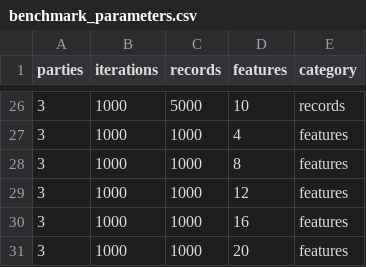
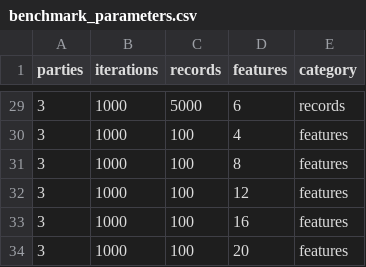
Before and after one commit to CARRIER-project/verticox, a CSV file: python/benchmark/benchmark_parameters.csv, drawn as a sheet; only a part is shown, gaps mark what is left out; the diff covers the shown part only.

```diff
--- a/python/benchmark/benchmark_parameters.csv
+++ b/python/benchmark/benchmark_parameters.csv
@@ -26,6 +29,6 @@ parties,iterations,records,features,category
-3,1000,5000,10,records
-3,1000,1000,4,features
-3,1000,1000,8,features
-3,1000,1000,12,features
-3,1000,1000,16,features
-3,1000,1000,20,features
+3,1000,5000,6,records
+3,1000,100,4,features
+3,1000,100,8,features
+3,1000,100,12,features
+3,1000,100,16,features
+3,1000,100,20,features
```
Also changed, not shown: 3 added rows and 44 edited cells elsewhere in this file, 1 other file.
